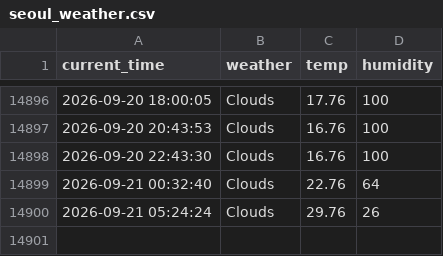
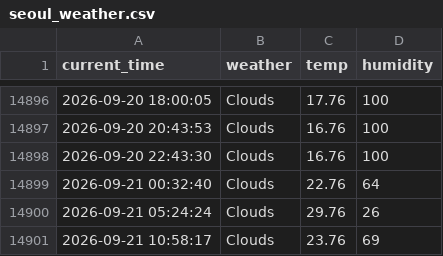
Before and after one commit to cuhuline/weather, a CSV file: seoul_weather.csv, drawn as a sheet; only a part is shown, gaps mark what is left out.

```diff
--- a/seoul_weather.csv
+++ b/seoul_weather.csv
@@ -14900 +14900,2 @@ current_time,weather,temp,humidity
 2026-09-21 05:24:24,Clouds,29.76,26
+2026-09-21 10:58:17,Clouds,23.76,69
```
